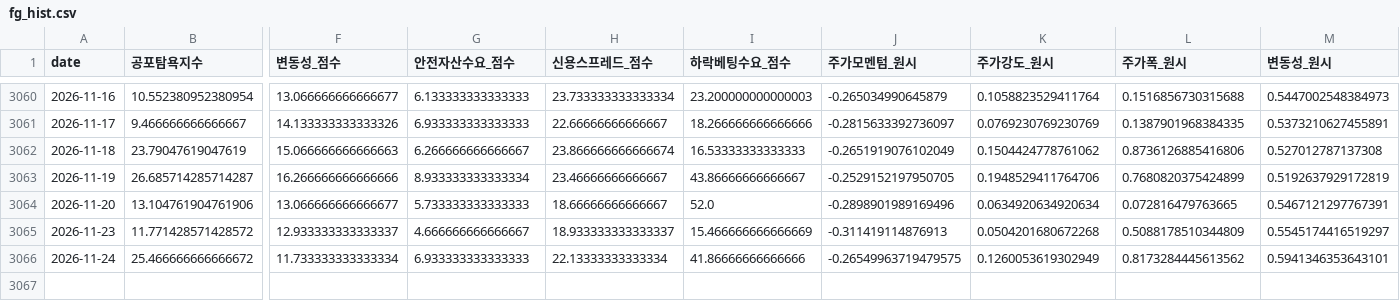
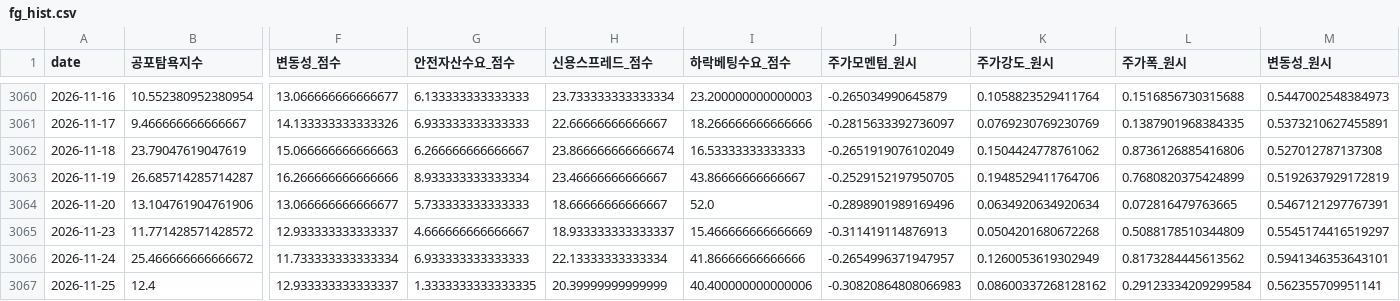
Before and after one commit to jomang0122-blip/seedup-blog, a CSV file: data/board/fg_hist.csv, drawn as a sheet; only a part is shown, gaps mark what is left out; rows hold the shown columns only; the diff names each change by its address in the sheet, - before the commit and + after, or states it on an @@ line.

```diff
--- a/data/board/fg_hist.csv
+++ b/data/board/fg_hist.csv
-J3066 (주가모멘텀_원시): -0.26549963719479575
+J3066 (주가모멘텀_원시): -0.2654996371947957
+row 3067: 2026-11-25 | 12.4 | 12.933333333333337 | 1.3333333333333335 | 20.39999999999999 | 40.400000000000006 | -0.30820864808066983 | 0.08600337268128162 | 0.29123334209299584 | 0.562355709951141
```
Also changed, not shown: data/board/breadth_hist.csv, 2 other files.
